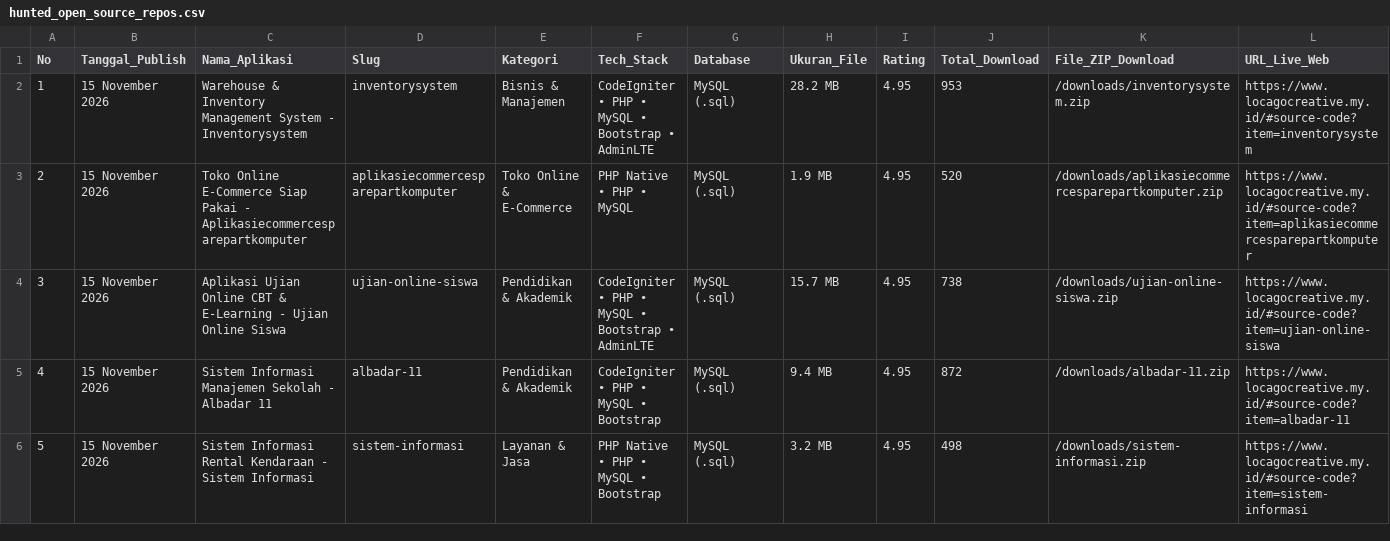
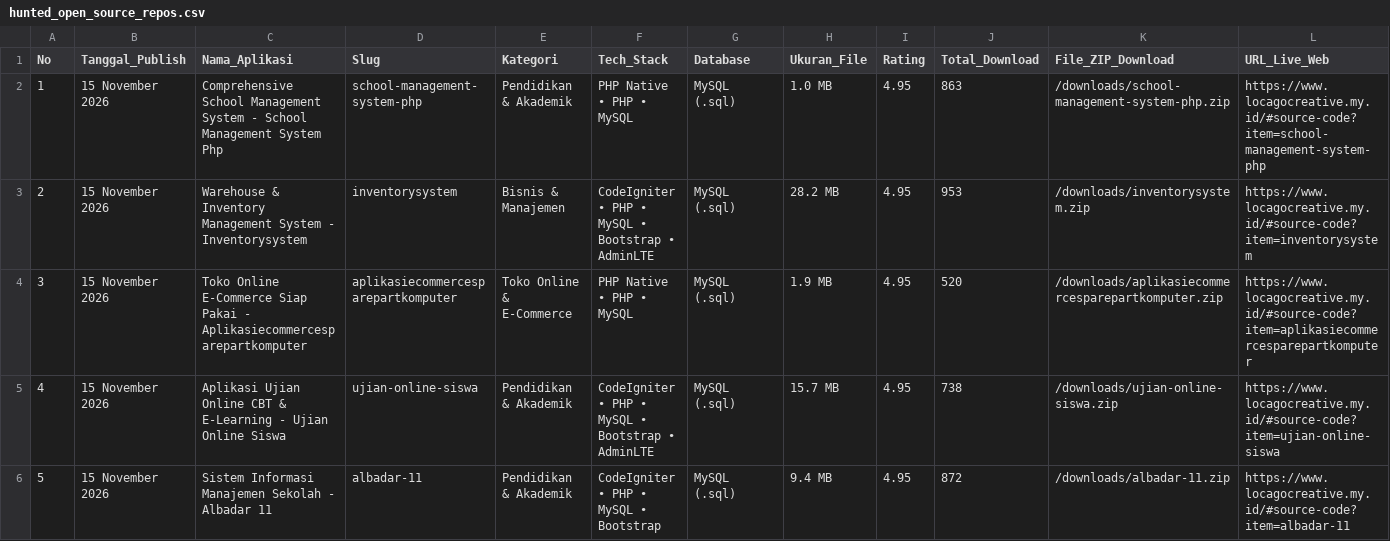
Before and after one commit to mfahmiq/LocaGo-Creative, a CSV file: public/downloads/hunted_open_source_repos.csv, drawn as a sheet; only a part is shown; the shorter side is filled out with more unchanged rows; addresses are those after the commit; rows hold the shown columns only; the diff names each change by its address in the sheet, - before the commit and + after, or states it on an @@ line.

Commit message:
feat(source-code): publish authentic Comprehensive School Management System - School Management System Php (1.0 MB) with full database

```diff
--- a/public/downloads/hunted_open_source_repos.csv
+++ b/public/downloads/hunted_open_source_repos.csv
+row 2: 1 | 15 November 2026 | Comprehensive School Management System - School Management System Php | school-management-system-php | Pendidikan & Akademik | PHP Native • PHP • MySQL | MySQL (.sql) | 1.0 MB | 4.95 | 863 | /downloads/school-management-system-php.zip | https://www.locagocreative.my.id/#source-code?item=school-management-system-php
@@ column A (No) renumbered from row 3 down @@
```
Also changed, not shown: 6 other files.
